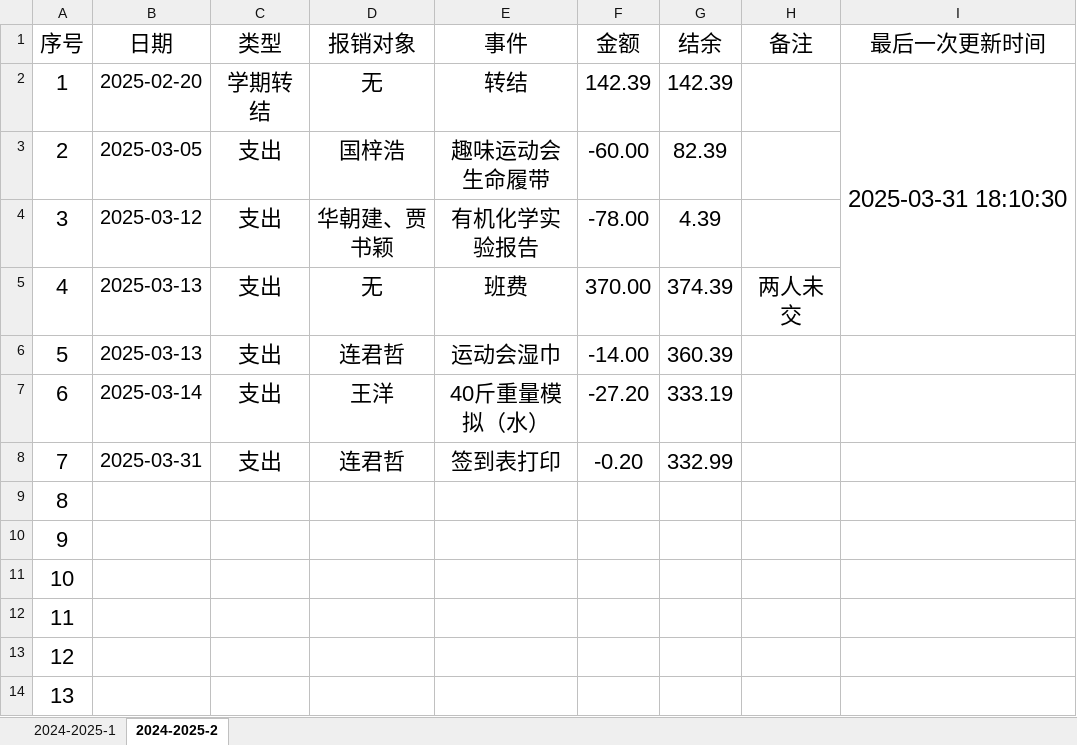
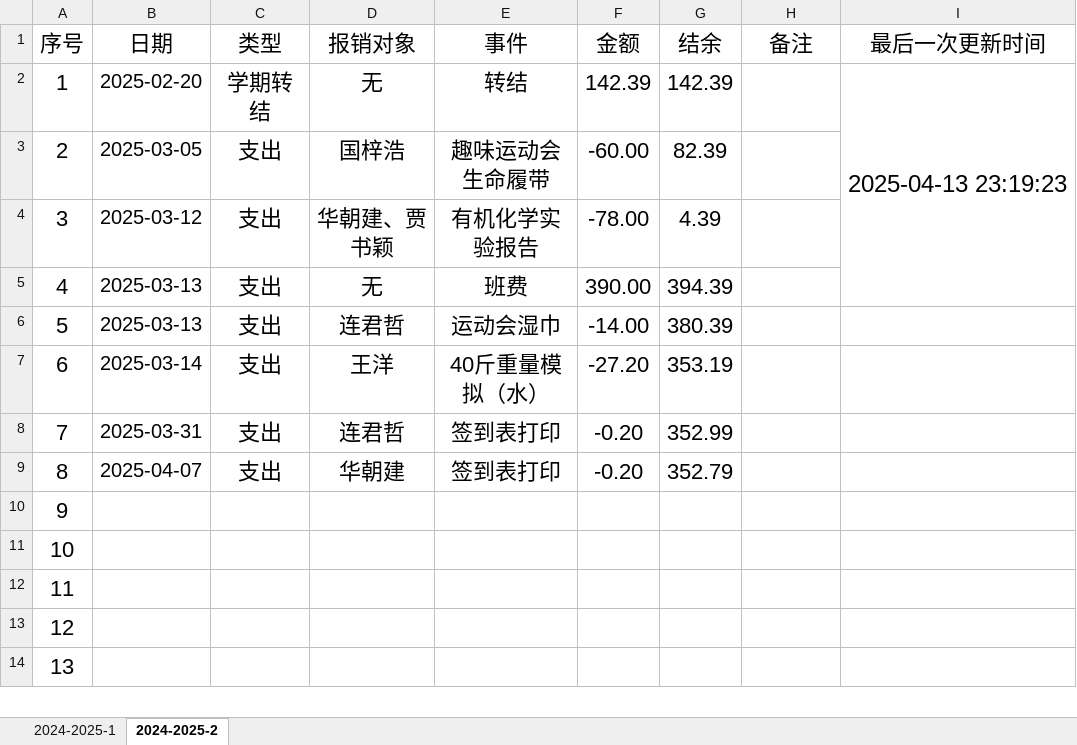
Before and after one commit to LJZ-ZZ/LJZ-ZZ.github.io, an Excel workbook: branch/SXAU/resources/others/money.xlsx, sheet 2024-2025-2, drawn as a sheet; only a part is shown; values as stored, in another font and other column widths than the file's, no borders; the diff names each change by its address in the sheet, - before the commit and + after, or states it on an @@ line.

```diff
--- a/branch/SXAU/resources/others/money.xlsx (sheet 2024-2025-2)
+++ b/branch/SXAU/resources/others/money.xlsx (sheet 2024-2025-2)
-I2 (最后一次更新时间): 2025-03-31 18:10:30
+I2 (最后一次更新时间): 2025-04-13 23:19:23
-F5 (金额): 370.00
+F5 (金额): 390.00
-G5 (结余): 374.39
+G5 (结余): 394.39
-H5 (备注): 两人未交
+H5 (备注): (empty)
-G6 (结余): 360.39
+G6 (结余): 380.39
-G7 (结余): 333.19
+G7 (结余): 353.19
-G8 (结余): 332.99
+G8 (结余): 352.99
-B9 (日期): (empty)
+B9 (日期): 2025-04-07
-C9 (类型): (empty)
+C9 (类型): 支出
-D9 (报销对象): (empty)
+D9 (报销对象): 华朝建
-E9 (事件): (empty)
+E9 (事件): 签到表打印
-F9 (金额): (empty)
+F9 (金额): -0.20
-G9 (结余): (empty)
+G9 (结余): 352.79
```
Also changed, not shown: sheet 2024-2025-1, 2 other files.
